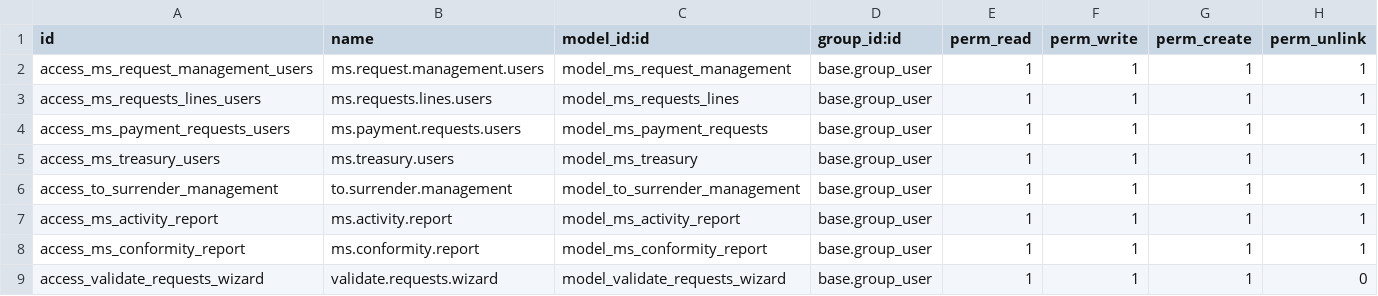
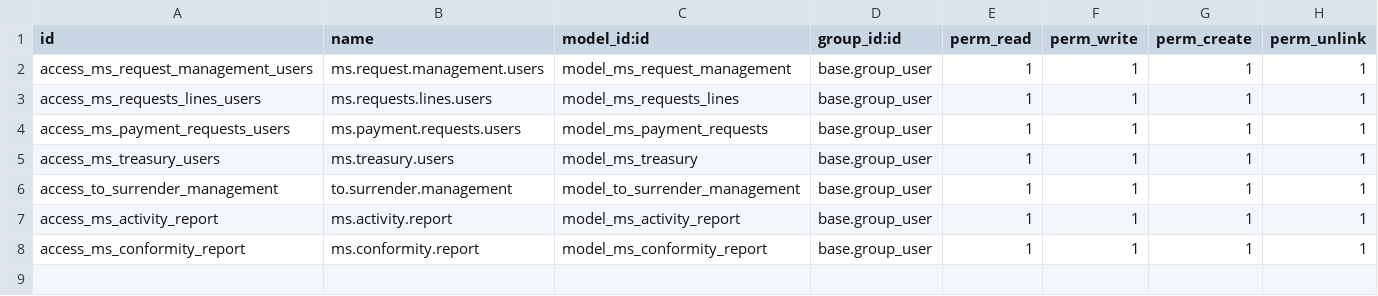
Before and after one commit to jaimemarston/ms-marston-erp, a CSV file: addons/ms_render_account_management/security/ir.model.access.csv, drawn as a sheet; the diff names each change by its address in the sheet, - before the commit and + after, or states it on an @@ line.

```diff
--- a/addons/ms_render_account_management/security/ir.model.access.csv
+++ b/addons/ms_render_account_management/security/ir.model.access.csv
-row 9: access_validate_requests_wizard | validate.requests.wizard | model_validate_requests_wizard | base.group_user | 1 | 1 | 1 | 0
```
Also changed, not shown: 2 other files.
